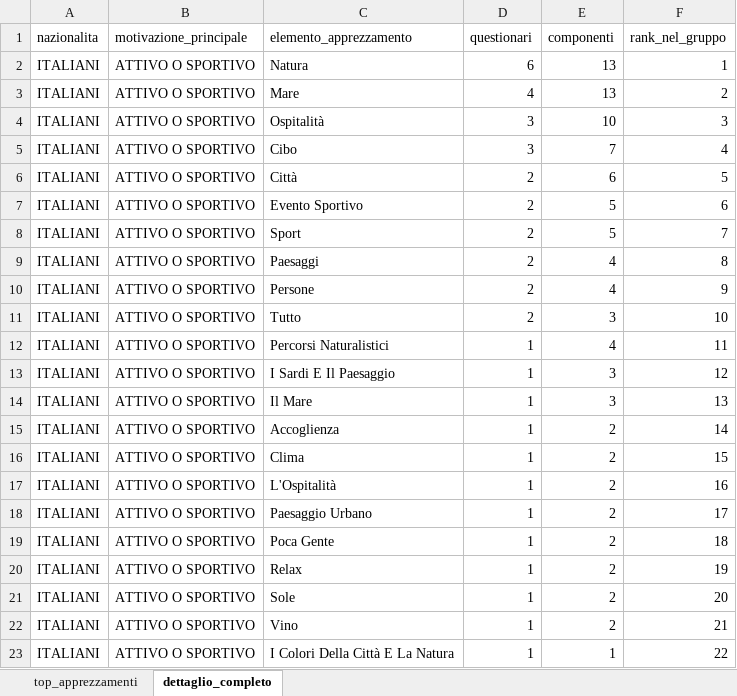
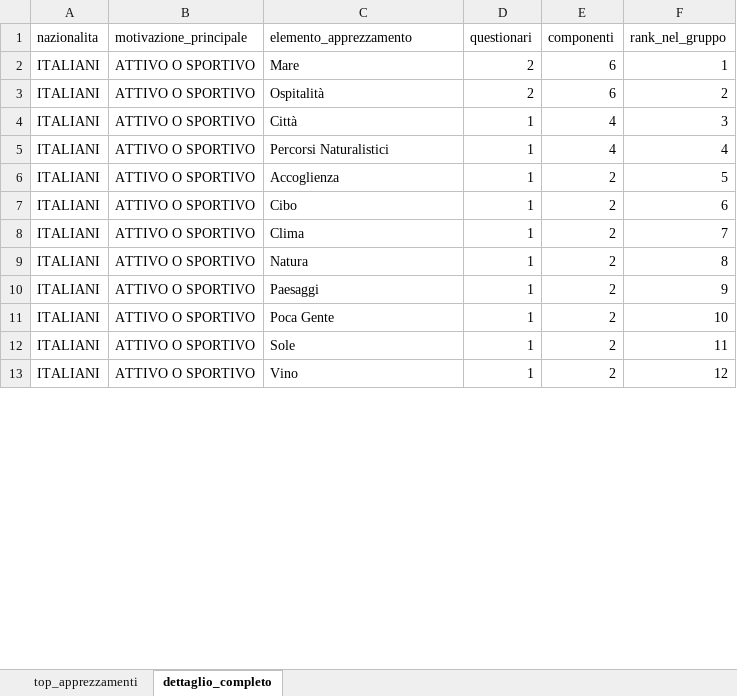
Before and after one commit to salvatoreazzena/questionari2025, an Excel workbook: analisi_campione_1d_motivazione_apprezzamento.xlsx, sheet dettaglio_completo, drawn as a sheet; only a part is shown; values as stored, in another font and other column widths than the file's, no borders; removed rows and columns are numbered as before the commit, all else as after; the diff covers the shown part only; the diff names each change by its address in the sheet, - before the commit and + after, or states it on an @@ line.

```diff
--- a/analisi_campione_1d_motivazione_apprezzamento.xlsx (sheet dettaglio_completo)
+++ b/analisi_campione_1d_motivazione_apprezzamento.xlsx (sheet dettaglio_completo)
-C2 (elemento_apprezzamento): Natura
+C2 (elemento_apprezzamento): Mare
-D2 (questionari): 6
+D2 (questionari): 2
-E2 (componenti): 13
+E2 (componenti): 6
-row 3: ITALIANI | ATTIVO O SPORTIVO | Mare | 4 | 13 | 2
-row 4: ITALIANI | ATTIVO O SPORTIVO | Ospitalità | 3 | 10 | 3
-row 5: ITALIANI | ATTIVO O SPORTIVO | Cibo | 3 | 7 | 4
-C3 (elemento_apprezzamento): Città
+C3 (elemento_apprezzamento): Ospitalità
-F3 (rank_nel_gruppo): 5
+F3 (rank_nel_gruppo): 2
-row 7: ITALIANI | ATTIVO O SPORTIVO | Evento Sportivo | 2 | 5 | 6
-row 8: ITALIANI | ATTIVO O SPORTIVO | Sport | 2 | 5 | 7
-C4 (elemento_apprezzamento): Paesaggi
+C4 (elemento_apprezzamento): Città
-D4 (questionari): 2
+D4 (questionari): 1
-F4 (rank_nel_gruppo): 8
+F4 (rank_nel_gruppo): 3
-row 10: ITALIANI | ATTIVO O SPORTIVO | Persone | 2 | 4 | 9
-row 11: ITALIANI | ATTIVO O SPORTIVO | Tutto | 2 | 3 | 10
-F5 (rank_nel_gruppo): 11
+F5 (rank_nel_gruppo): 4
-C6 (elemento_apprezzamento): I Sardi E Il Paesaggio
+C6 (elemento_apprezzamento): Accoglienza
-E6 (componenti): 3
+E6 (componenti): 2
-F6 (rank_nel_gruppo): 12
+F6 (rank_nel_gruppo): 5
-row 14: ITALIANI | ATTIVO O SPORTIVO | Il Mare | 1 | 3 | 13
-C7 (elemento_apprezzamento): Accoglienza
+C7 (elemento_apprezzamento): Cibo
-F7 (rank_nel_gruppo): 14
+F7 (rank_nel_gruppo): 6
-F8 (rank_nel_gruppo): 15
+F8 (rank_nel_gruppo): 7
-C9 (elemento_apprezzamento): L'Ospitalità
+C9 (elemento_apprezzamento): Natura
-F9 (rank_nel_gruppo): 16
+F9 (rank_nel_gruppo): 8
-C10 (elemento_apprezzamento): Paesaggio Urbano
+C10 (elemento_apprezzamento): Paesaggi
-F10 (rank_nel_gruppo): 17
+F10 (rank_nel_gruppo): 9
-F11 (rank_nel_gruppo): 18
+F11 (rank_nel_gruppo): 10
-row 20: ITALIANI | ATTIVO O SPORTIVO | Relax | 1 | 2 | 19
-F12 (rank_nel_gruppo): 20
+F12 (rank_nel_gruppo): 11
-F13 (rank_nel_gruppo): 21
+F13 (rank_nel_gruppo): 12
-row 23: ITALIANI | ATTIVO O SPORTIVO | I Colori Della Città E La Natura | 1 | 1 | 22
```
Also changed, not shown: other rows of this sheet, sheet top_apprezzamenti, analisi_qualitative_campione_1.xlsx, analisi_spese_sottocampioni.xlsx, 5 other files.
